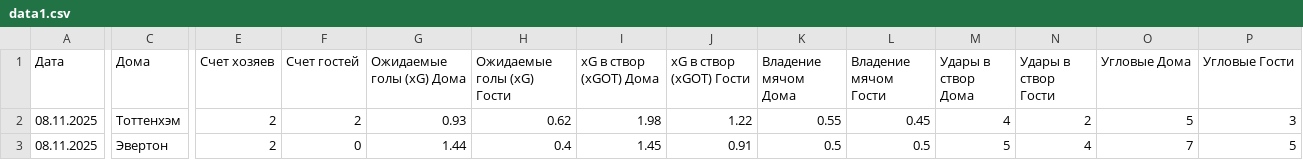
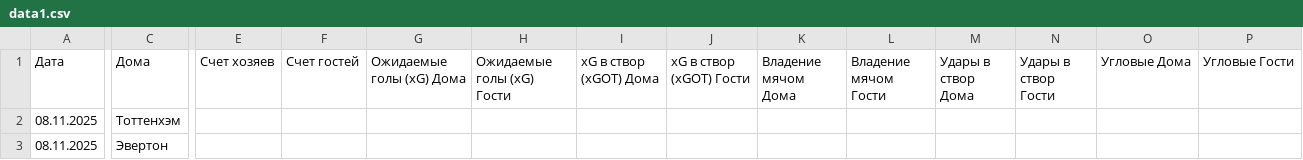
Before and after one commit to al900cht-dotcom/football-stats, a CSV file: data1.csv, drawn as a sheet; only a part is shown, gaps mark what is left out; the diff covers the shown part only; the diff names each change by its address in the sheet, - before the commit and + after, or states it on an @@ line.

Commit message:
Add files via upload

```diff
--- a/data1.csv
+++ b/data1.csv
-E2:E3 (Счет хозяев): 2
+E2:E3 (Счет хозяев): (empty)
-F2 (Счет гостей): 2
+F2 (Счет гостей): (empty)
-G2 (Ожидаемые голы (xG) Дома): 0.93
+G2 (Ожидаемые голы (xG) Дома): (empty)
-H2 (Ожидаемые голы (xG) Гости): 0.62
+H2 (Ожидаемые голы (xG) Гости): (empty)
-I2 (xG в створ (xGOT) Дома): 1.98
+I2 (xG в створ (xGOT) Дома): (empty)
-J2 (xG в створ (xGOT) Гости): 1.22
+J2 (xG в створ (xGOT) Гости): (empty)
-K2 (Владение мячом Дома): 0.55
+K2 (Владение мячом Дома): (empty)
-L2 (Владение мячом Гости): 0.45
+L2 (Владение мячом Гости): (empty)
-M2 (Удары в створ Дома): 4
+M2 (Удары в створ Дома): (empty)
-N2 (Удары в створ Гости): 2
+N2 (Удары в створ Гости): (empty)
-O2 (Угловые Дома): 5
+O2 (Угловые Дома): (empty)
-P2 (Угловые Гости): 3
+P2 (Угловые Гости): (empty)
-F3 (Счет гостей): 0
+F3 (Счет гостей): (empty)
-G3 (Ожидаемые голы (xG) Дома): 1.44
+G3 (Ожидаемые голы (xG) Дома): (empty)
-H3 (Ожидаемые голы (xG) Гости): 0.4
+H3 (Ожидаемые голы (xG) Гости): (empty)
-I3 (xG в створ (xGOT) Дома): 1.45
+I3 (xG в створ (xGOT) Дома): (empty)
-J3 (xG в створ (xGOT) Гости): 0.91
+J3 (xG в створ (xGOT) Гости): (empty)
-K3 (Владение мячом Дома): 0.5
+K3 (Владение мячом Дома): (empty)
-L3 (Владение мячом Гости): 0.5
+L3 (Владение мячом Гости): (empty)
-M3 (Удары в створ Дома): 5
+M3 (Удары в створ Дома): (empty)
-N3 (Удары в створ Гости): 4
+N3 (Удары в створ Гости): (empty)
-O3 (Угловые Дома): 7
+O3 (Угловые Дома): (empty)
-P3 (Угловые Гости): 5
+P3 (Угловые Гости): (empty)
```
Also changed, not shown: 138 edited cells elsewhere in this file.
